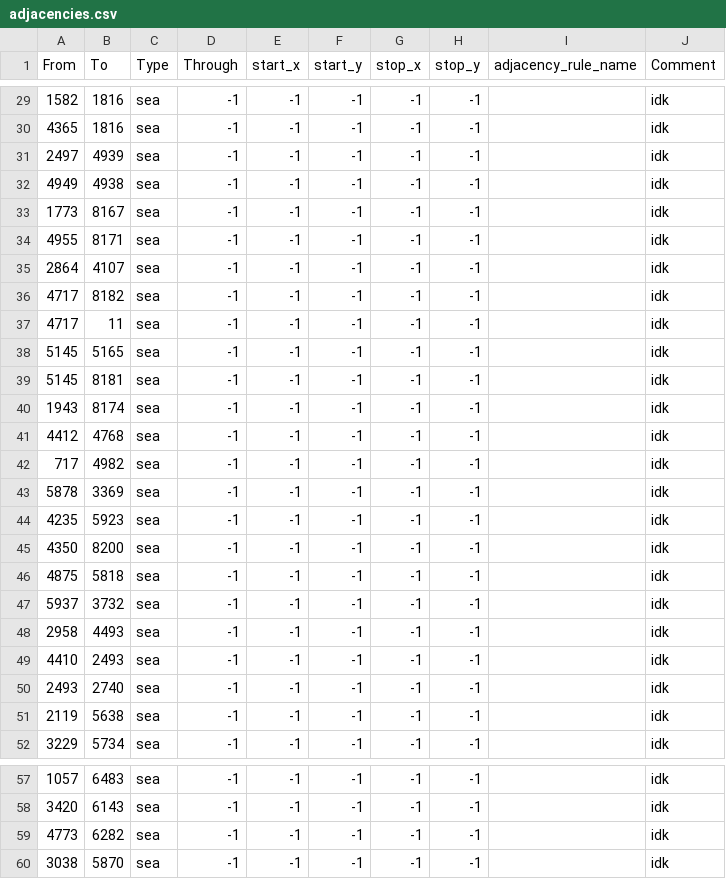
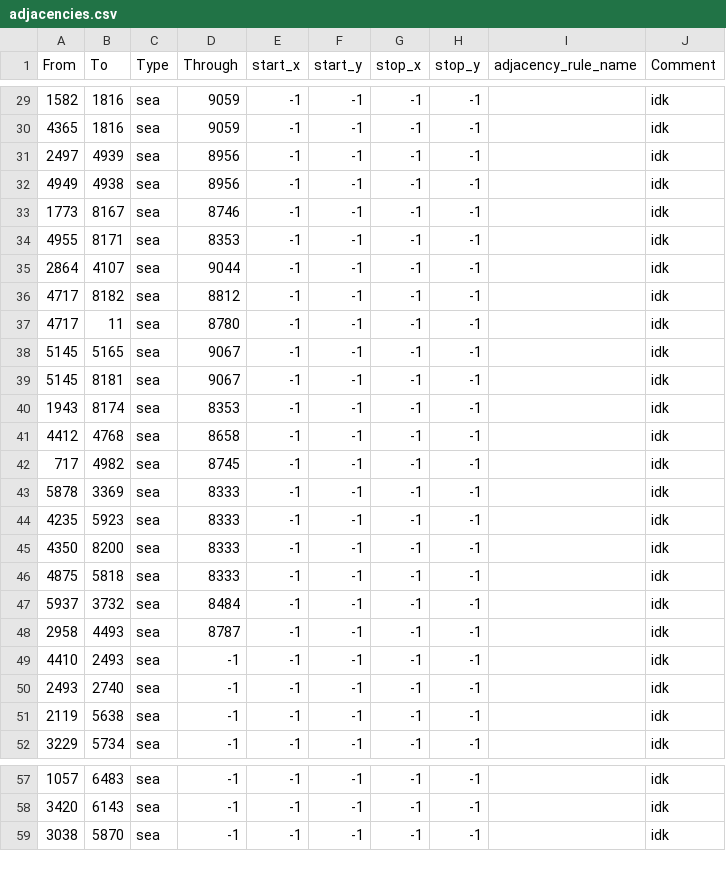
Before and after one commit to Mefewe/Inversion-of-The-Sun, a CSV file: map/adjacencies.csv, drawn as a sheet; only a part is shown, gaps mark what is left out; the diff covers the shown part only.

```diff
--- a/map/adjacencies.csv
+++ b/map/adjacencies.csv
@@ -29,21 +29,21 @@ From;To;Type;Through;start_x;start_y;stop_x;stop_y;adjacency_rule_name;Comment
-1582;1816;sea;-1;-1;-1;-1;-1;;idk
-4365;1816;sea;-1;-1;-1;-1;-1;;idk
-2497;4939;sea;-1;-1;-1;-1;-1;;idk
-4949;4938;sea;-1;-1;-1;-1;-1;;idk
-1773;8167;sea;-1;-1;-1;-1;-1;;idk
-4955;8171;sea;-1;-1;-1;-1;-1;;idk
-2864;4107;sea;-1;-1;-1;-1;-1;;idk
-4717;8182;sea;-1;-1;-1;-1;-1;;idk
-4717;11;sea;-1;-1;-1;-1;-1;;idk
-5145;5165;sea;-1;-1;-1;-1;-1;;idk
-5145;8181;sea;-1;-1;-1;-1;-1;;idk
-1943;8174;sea;-1;-1;-1;-1;-1;;idk
-4412;4768;sea;-1;-1;-1;-1;-1;;idk
-717;4982;sea;-1;-1;-1;-1;-1;;idk
-5878;3369;sea;-1;-1;-1;-1;-1;;idk
-4235;5923;sea;-1;-1;-1;-1;-1;;idk
-4350;8200;sea;-1;-1;-1;-1;-1;;idk
-4875;5818;sea;-1;-1;-1;-1;-1;;idk
-5937;3732;sea;-1;-1;-1;-1;-1;;idk
-2958;4493;sea;-1;-1;-1;-1;-1;;idk
+1582;1816;sea;9059;-1;-1;-1;-1;;idk
+4365;1816;sea;9059;-1;-1;-1;-1;;idk
+2497;4939;sea;8956;-1;-1;-1;-1;;idk
+4949;4938;sea;8956;-1;-1;-1;-1;;idk
+1773;8167;sea;8746;-1;-1;-1;-1;;idk
+4955;8171;sea;8353;-1;-1;-1;-1;;idk
+2864;4107;sea;9044;-1;-1;-1;-1;;idk
+4717;8182;sea;8812;-1;-1;-1;-1;;idk
+4717;11;sea;8780;-1;-1;-1;-1;;idk
+5145;5165;sea;9067;-1;-1;-1;-1;;idk
+5145;8181;sea;9067;-1;-1;-1;-1;;idk
+1943;8174;sea;8353;-1;-1;-1;-1;;idk
+4412;4768;sea;8658;-1;-1;-1;-1;;idk
+717;4982;sea;8745;-1;-1;-1;-1;;idk
+5878;3369;sea;8333;-1;-1;-1;-1;;idk
+4235;5923;sea;8333;-1;-1;-1;-1;;idk
+4350;8200;sea;8333;-1;-1;-1;-1;;idk
+4875;5818;sea;8333;-1;-1;-1;-1;;idk
+5937;3732;sea;8484;-1;-1;-1;-1;;idk
+2958;4493;sea;8787;-1;-1;-1;-1;;idk
 4410;2493;sea;-1;-1;-1;-1;-1;;idk
@@ -58,3 +58,2 @@ From;To;Type;Through;start_x;start_y;stop_x;stop_y;adjacency_rule_name;Comment
 3420;6143;sea;-1;-1;-1;-1;-1;;idk
-4773;6282;sea;-1;-1;-1;-1;-1;;idk
 3038;5870;sea;-1;-1;-1;-1;-1;;idk
```
Also changed, not shown: 27 edited cells elsewhere in this file, 15 other files.
